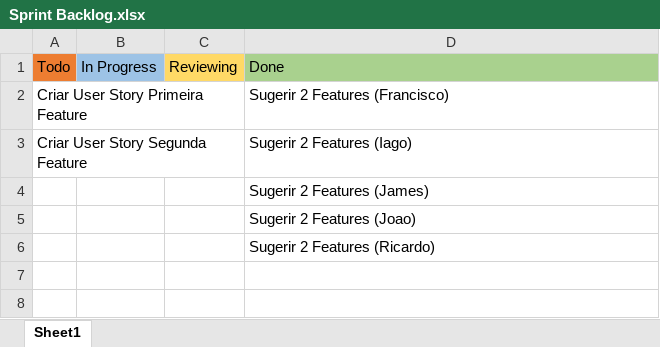
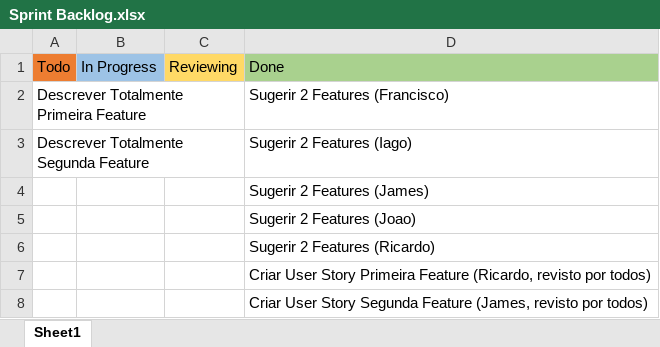
Before and after one commit to jmlcoliveira/ganttproject, an Excel workbook: Project/Phase 2/Sprint1/Sprint Backlog.xlsx, sheet Sheet1, drawn as a sheet; values as stored, in another font and other column widths than the file's, no borders; the diff names each change by its address in the sheet, - before the commit and + after, or states it on an @@ line.

```diff
--- a/Project/Phase 2/Sprint1/Sprint Backlog.xlsx (sheet Sheet1)
+++ b/Project/Phase 2/Sprint1/Sprint Backlog.xlsx (sheet Sheet1)
-A2: Criar User Story Primeira Feature
+A2: Descrever Totalmente Primeira Feature
-A3: Criar User Story Segunda Feature
+A3: Descrever Totalmente Segunda Feature
+row 7:  |  |  | Criar User Story Primeira Feature (Ricardo, revisto por todos)
+row 8:  |  |  | Criar User Story Segunda Feature (James, revisto por todos)
```
Also changed, not shown: Project/Phase 2/Sprint1/Burndown chart.xlsx, 1 other file.
